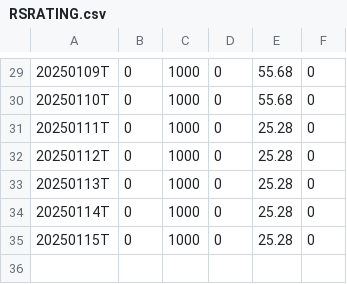
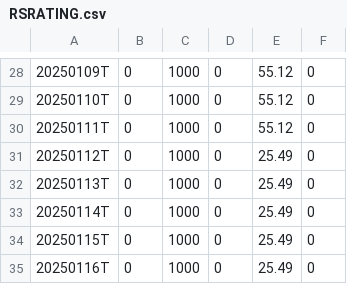
Before and after one commit to dpatelj88/rs-log, a CSV file: output/RSRATING.csv, drawn as a sheet; only a part is shown, gaps mark what is left out; the diff covers the shown part only.

```diff
--- a/output/RSRATING.csv
+++ b/output/RSRATING.csv
@@ -29,7 +28,8 @@
-20250109T,0,1000,0,55.68,0
-20250110T,0,1000,0,55.68,0
-20250111T,0,1000,0,25.28,0
-20250112T,0,1000,0,25.28,0
-20250113T,0,1000,0,25.28,0
-20250114T,0,1000,0,25.28,0
-20250115T,0,1000,0,25.28,0
+20250109T,0,1000,0,55.12,0
+20250110T,0,1000,0,55.12,0
+20250111T,0,1000,0,55.12,0
+20250112T,0,1000,0,25.49,0
+20250113T,0,1000,0,25.49,0
+20250114T,0,1000,0,25.49,0
+20250115T,0,1000,0,25.49,0
+20250116T,0,1000,0,25.49,0
```
Also changed, not shown: 1 removed row and 27 edited cells elsewhere in this file, output/rs_industries.csv, output/rs_stocks.csv.
